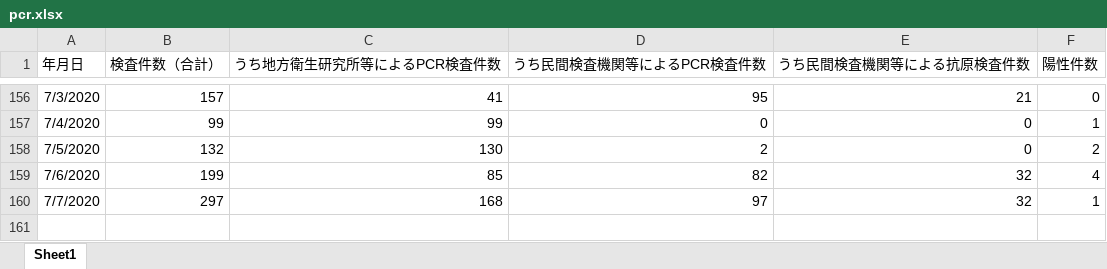
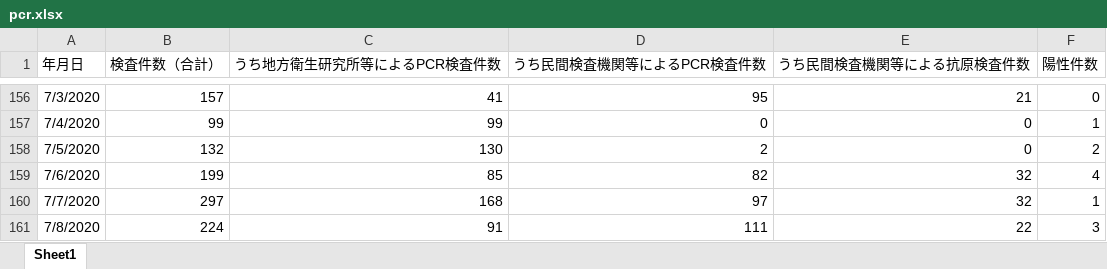
Before and after one commit to stop-covid19-hyogo/covid19-scraping, an Excel workbook: pcr.xlsx, sheet Sheet1, drawn as a sheet; only a part is shown, gaps mark what is left out; values as stored, in another font and other column widths than the file's, no borders; the diff names each change by its address in the sheet, - before the commit and + after, or states it on an @@ line.

```diff
--- a/pcr.xlsx (sheet Sheet1)
+++ b/pcr.xlsx (sheet Sheet1)
+row 161: 7/8/2020 | 224 | 91 | 111 | 22 | 3
```
Also changed, not shown: yousei.xlsx, 7 other files.
